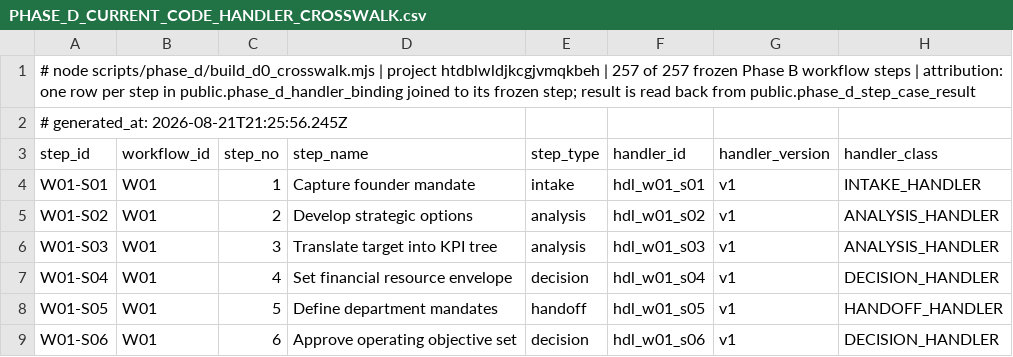
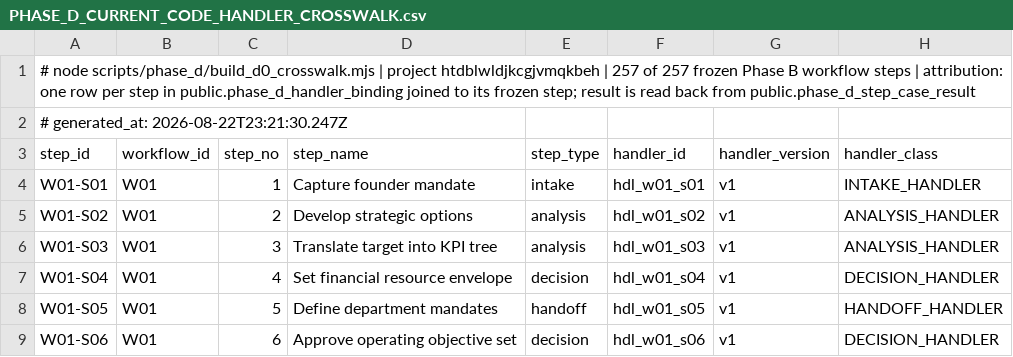
Before and after one commit to ahmadmhdnabilalzain-bot/quotesdone, a CSV file: docs/phase-d/PHASE_D_CURRENT_CODE_HANDLER_CROSSWALK.csv, drawn as a sheet; only a part is shown; the diff names each change by its address in the sheet, - before the commit and + after, or states it on an @@ line.

```diff
--- a/docs/phase-d/PHASE_D_CURRENT_CODE_HANDLER_CROSSWALK.csv
+++ b/docs/phase-d/PHASE_D_CURRENT_CODE_HANDLER_CROSSWALK.csv
-A2 (step_id): # generated_at: 2026-08-21T21:25:56.245Z
+A2 (step_id): # generated_at: 2026-08-22T23:21:30.247Z
```
Also changed, not shown: docs/phase-d/PHASE_D_BUSINESS_OBJECT_RESULT.csv, docs/phase-d/PHASE_D_FRONTEND_API_CALL_GRAPH.csv, 12 other files.
